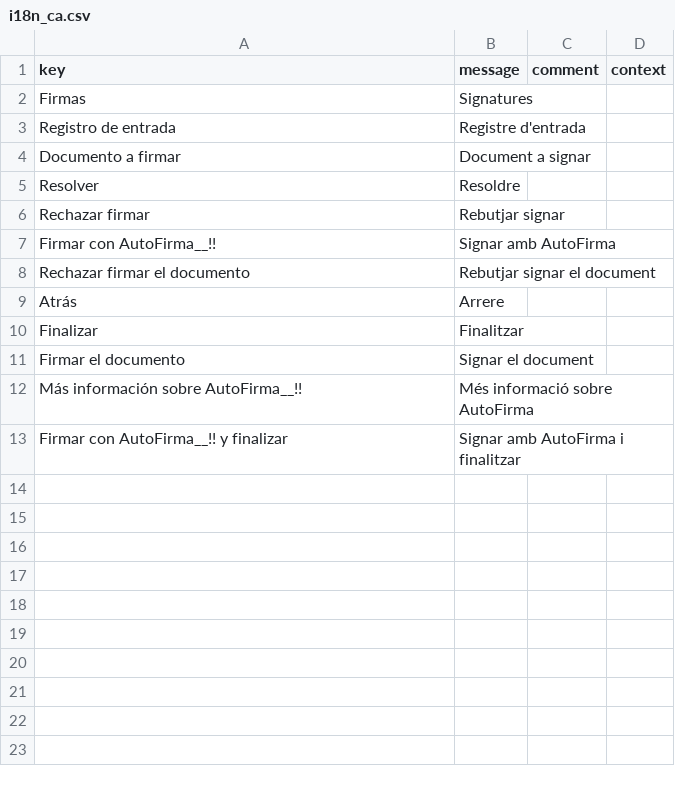
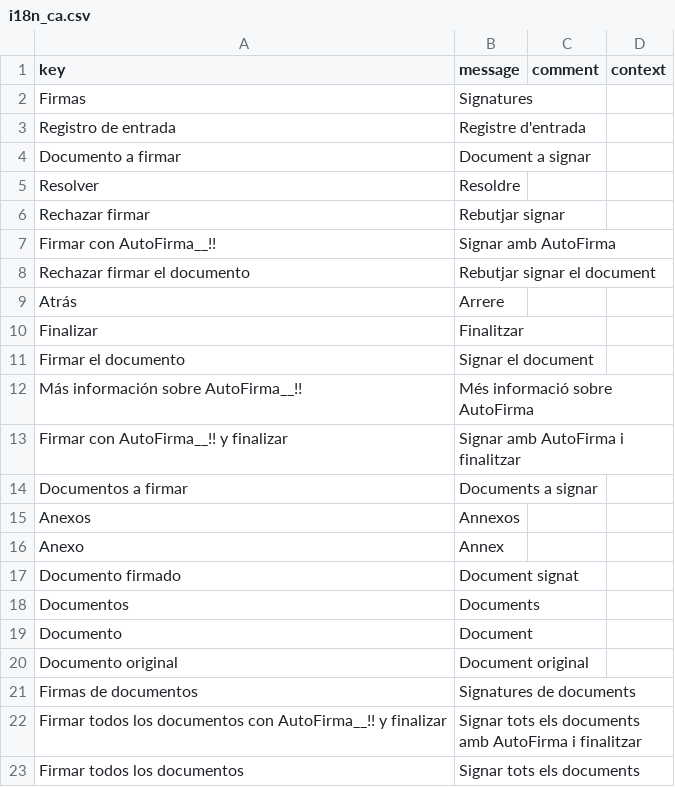
Before and after one commit to educaflow/secretaria-virtual, a CSV file: src/main/java/com/educaflow/subsystem/firmas/views/i18n_ca.csv, drawn as a sheet; the diff names each change by its address in the sheet, - before the commit and + after, or states it on an @@ line.

```diff
--- a/src/main/java/com/educaflow/subsystem/firmas/views/i18n_ca.csv
+++ b/src/main/java/com/educaflow/subsystem/firmas/views/i18n_ca.csv
+row 14: Documentos a firmar | Documents a signar
+row 15: Anexos | Annexos
+row 16: Anexo | Annex
+row 17: Documento firmado | Document signat
+row 18: Documentos | Documents
+row 19: Documento | Document
+row 20: Documento original | Document original
+row 21: Firmas de documentos | Signatures de documents
+row 22: Firmar todos los documentos con AutoFirma__!! y finalizar | Signar tots els documents amb AutoFirma i finalitzar
+row 23: Firmar todos los documentos | Signar tots els documents
```
Also changed, not shown: src/main/java/com/educaflow/subsystem/firmas/views/i18n_es.csv, 10 other files.
